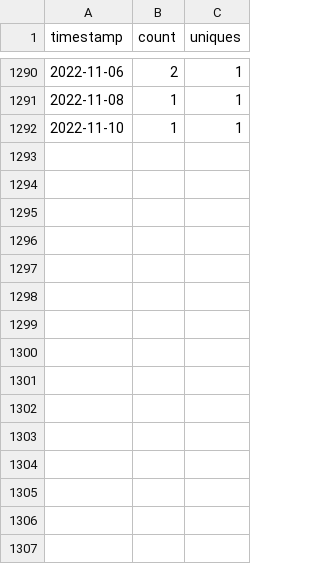
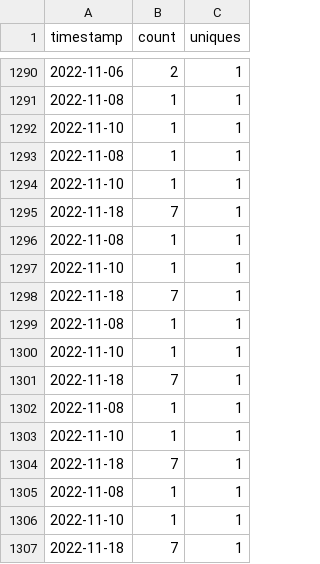
Before and after one commit to MinCiencia/Politicas, a CSV file: input/Traffic/views.csv, drawn as a sheet; only a part is shown, gaps mark what is left out; the diff names each change by its address in the sheet, - before the commit and + after, or states it on an @@ line.

```diff
--- a/input/Traffic/views.csv
+++ b/input/Traffic/views.csv
+row 1293: 2022-11-08 | 1 | 1
+row 1294: 2022-11-10 | 1 | 1
+row 1295: 2022-11-18 | 7 | 1
+row 1296: 2022-11-08 | 1 | 1
+row 1297: 2022-11-10 | 1 | 1
+row 1298: 2022-11-18 | 7 | 1
+row 1299: 2022-11-08 | 1 | 1
+row 1300: 2022-11-10 | 1 | 1
+row 1301: 2022-11-18 | 7 | 1
+row 1302: 2022-11-08 | 1 | 1
+row 1303: 2022-11-10 | 1 | 1
+row 1304: 2022-11-18 | 7 | 1
+row 1305: 2022-11-08 | 1 | 1
+row 1306: 2022-11-10 | 1 | 1
+row 1307: 2022-11-18 | 7 | 1
```
Also changed, not shown: input/Traffic/clones.csv, input/Traffic/popular.csv, 3 other files.
